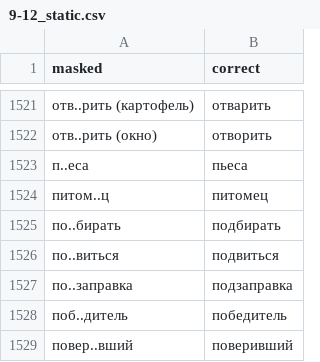
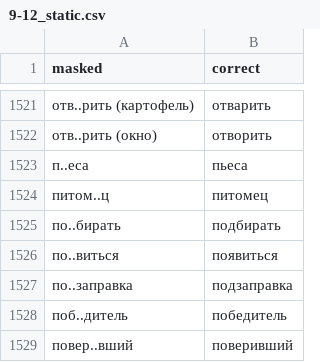
Before and after one commit to yorik410/ege-rus-workout, a CSV file: dicts/9-12_static.csv, drawn as a sheet; only a part is shown, gaps mark what is left out.

Commit message:
исправлено 1 слово (по..виться)

```diff
--- a/dicts/9-12_static.csv
+++ b/dicts/9-12_static.csv
@@ -1525,3 +1525,3 @@ masked,correct
 по..бирать,подбирать
-по..виться,подвиться
+по..виться,появиться
 по..заправка,подзаправка
```
